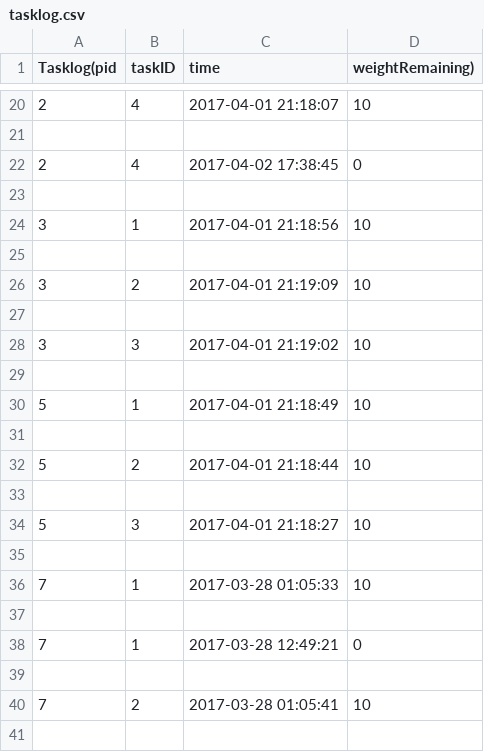
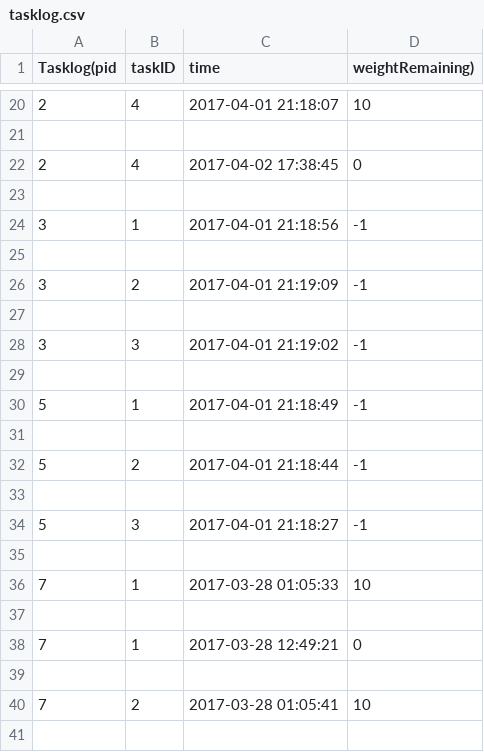
Before and after one commit to patel-nikhil/dbToolkit, a CSV file: python/Mincover/docs/tasklog.csv, drawn as a sheet; only a part is shown, gaps mark what is left out.

```diff
--- a/python/Mincover/docs/tasklog.csv
+++ b/python/Mincover/docs/tasklog.csv
@@ -23,13 +23,13 @@ Tasklog(pid, taskID, time, weightRemaining)
 
-3,1,2017-04-01 21:18:56,10
+3,1,2017-04-01 21:18:56,-1
 
-3,2,2017-04-01 21:19:09,10
+3,2,2017-04-01 21:19:09,-1
 
-3,3,2017-04-01 21:19:02,10
+3,3,2017-04-01 21:19:02,-1
 
-5,1,2017-04-01 21:18:49,10
+5,1,2017-04-01 21:18:49,-1
 
-5,2,2017-04-01 21:18:44,10
+5,2,2017-04-01 21:18:44,-1
 
-5,3,2017-04-01 21:18:27,10
+5,3,2017-04-01 21:18:27,-1
 
```
Also changed, not shown: python/Mincover/docs/backlog.csv, python/Mincover/docs/daily_scrum.csv, 3 other files.
